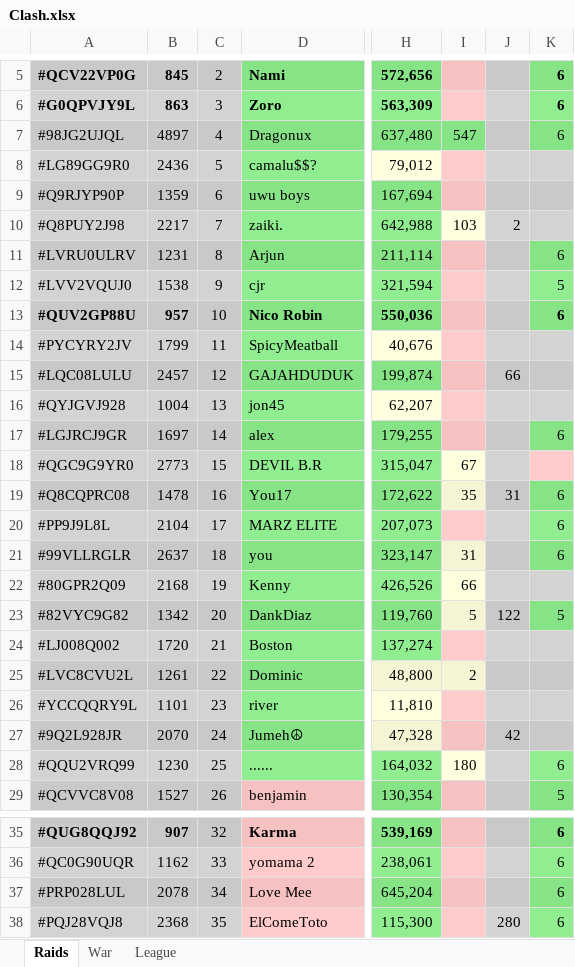
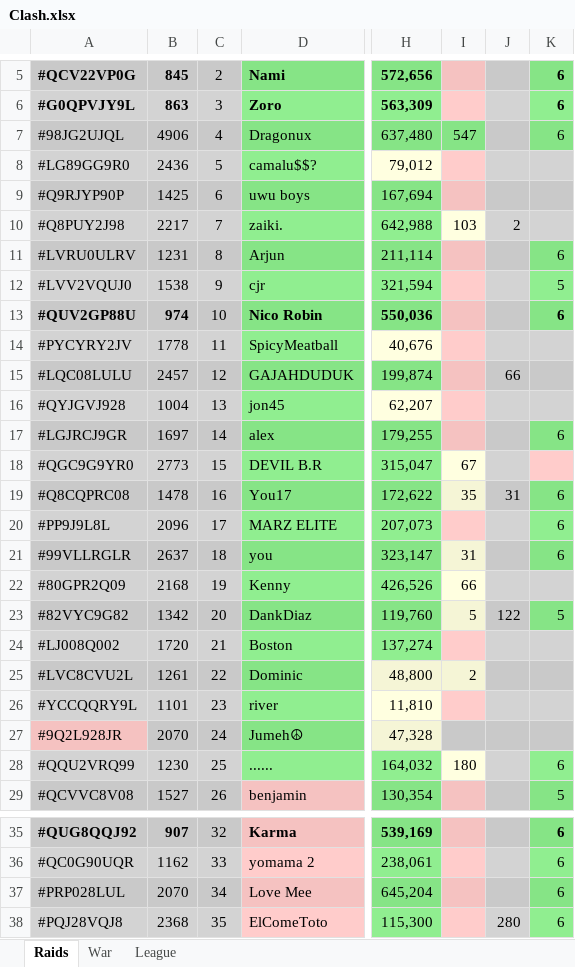
Before and after one commit to KYANI7E/Clans, an Excel workbook: Clash.xlsx, sheet Raids, drawn as a sheet; only a part is shown, gaps mark what is left out; values as stored, in another font and other column widths than the file's, no borders; the diff names each change by its address in the sheet, - before the commit and + after, or states it on an @@ line.

Commit message:
updating the clash file from bat manual run

```diff
--- a/Clash.xlsx (sheet Raids)
+++ b/Clash.xlsx (sheet Raids)
-B7: 4897
+B7: 4906
-B9: 1359
+B9: 1425
-B13: 957
+B13: 974
-B14: 1799
+B14: 1778
-B20: 2104
+B20: 2096
-A27 fill: #C9C9C9
+A27 fill: #F5C2C1
-I27 fill: #F5C2C1
+I27 fill: #C9C9C9
-J27: 42
+J27: (empty)
-B37: 2078
+B37: 2070
```
Also changed, not shown: sheet War.
